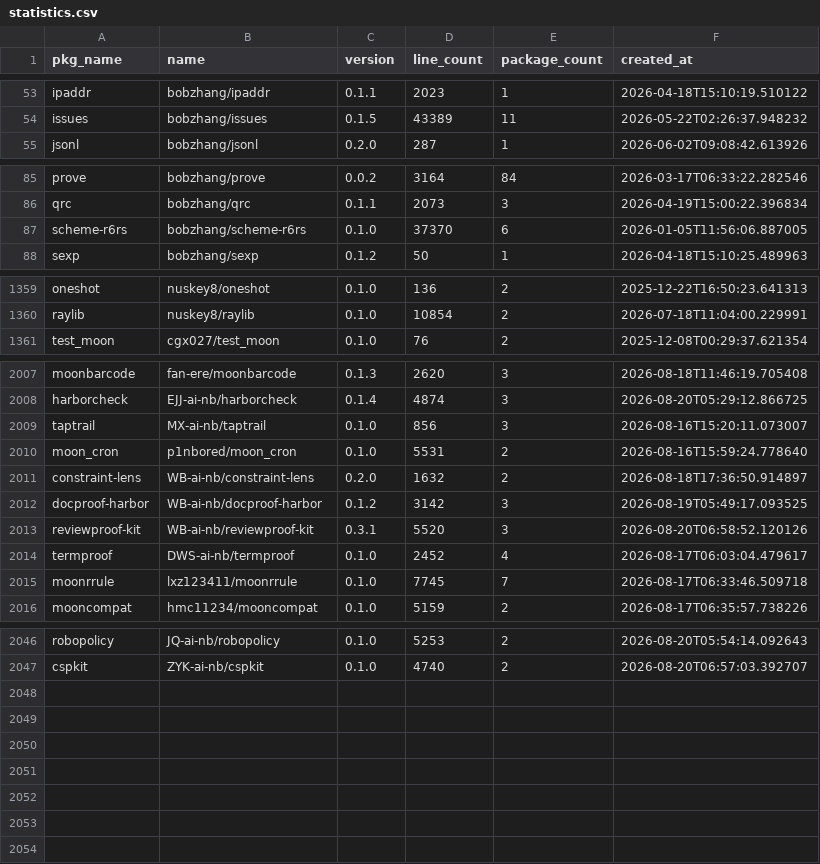
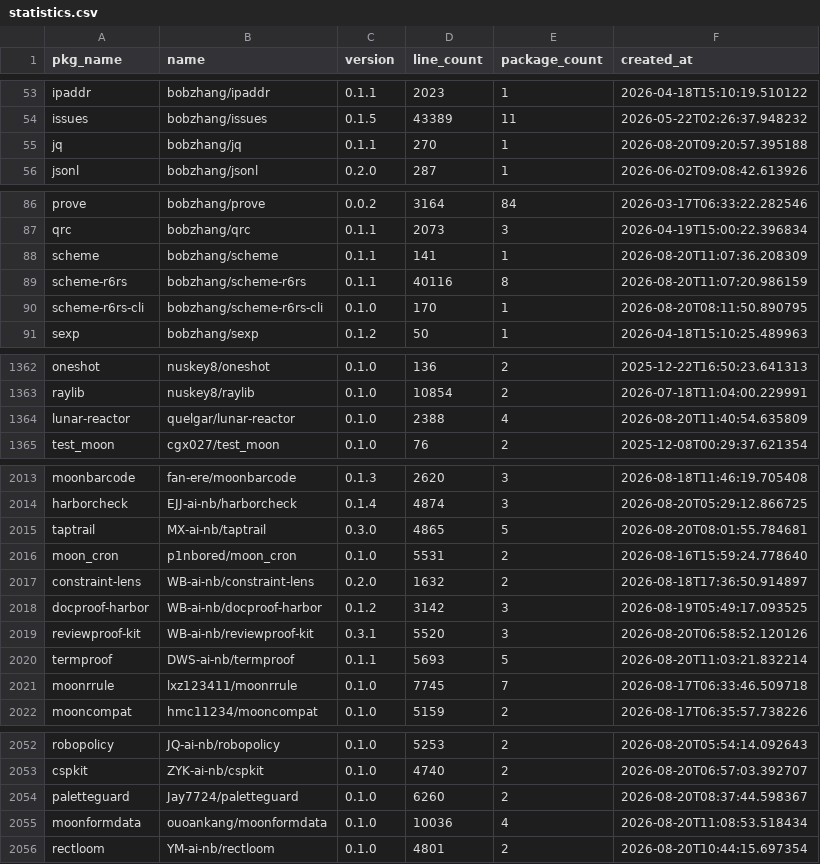
Before and after one commit to fanny480/fanny480.github.io, a CSV file: data/statistics.csv, drawn as a sheet; only a part is shown, gaps mark what is left out; the diff covers the shown part only.

```diff
--- a/data/statistics.csv
+++ b/data/statistics.csv
@@ -54,2 +54,3 @@ ipaddr,bobzhang/ipaddr,0.1.1,2023,1,2026-04-18T15:10:19.510122
 issues,bobzhang/issues,0.1.5,43389,11,2026-05-22T02:26:37.948232
+jq,bobzhang/jq,0.1.1,270,1,2026-08-20T09:20:57.395188
 jsonl,bobzhang/jsonl,0.2.0,287,1,2026-06-02T09:08:42.613926
@@ -86,3 +87,5 @@ prove,bobzhang/prove,0.0.2,3164,84,2026-03-17T06:33:22.282546
 qrc,bobzhang/qrc,0.1.1,2073,3,2026-04-19T15:00:22.396834
-scheme-r6rs,bobzhang/scheme-r6rs,0.1.0,37370,6,2026-01-05T11:56:06.887005
+scheme,bobzhang/scheme,0.1.1,141,1,2026-08-20T11:07:36.208309
+scheme-r6rs,bobzhang/scheme-r6rs,0.1.1,40116,8,2026-08-20T11:07:20.986159
+scheme-r6rs-cli,bobzhang/scheme-r6rs-cli,0.1.0,170,1,2026-08-20T08:11:50.890795
 sexp,bobzhang/sexp,0.1.2,50,1,2026-04-18T15:10:25.489963
@@ -1360,2 +1363,3 @@ oneshot,nuskey8/oneshot,0.1.0,136,2,2025-12-22T16:50:23.641313
 raylib,nuskey8/raylib,0.1.0,10854,2,2026-07-18T11:04:00.229991
+lunar-reactor,quelgar/lunar-reactor,0.1.0,2388,4,2026-08-20T11:40:54.635809
 test_moon,cgx027/test_moon,0.1.0,76,2,2025-12-08T00:29:37.621354
@@ -2008,3 +2014,3 @@ moonbarcode,fan-ere/moonbarcode,0.1.3,2620,3,2026-08-18T11:46:19.705408
 harborcheck,EJJ-ai-nb/harborcheck,0.1.4,4874,3,2026-08-20T05:29:12.866725
-taptrail,MX-ai-nb/taptrail,0.1.0,856,3,2026-08-16T15:20:11.073007
+taptrail,MX-ai-nb/taptrail,0.3.0,4865,5,2026-08-20T08:01:55.784681
 moon_cron,p1nbored/moon_cron,0.1.0,5531,2,2026-08-16T15:59:24.778640
@@ -2013,3 +2019,3 @@ docproof-harbor,WB-ai-nb/docproof-harbor,0.1.2,3142,3,2026-08-19T05:49:17.093525
 reviewproof-kit,WB-ai-nb/reviewproof-kit,0.3.1,5520,3,2026-08-20T06:58:52.120126
-termproof,DWS-ai-nb/termproof,0.1.0,2452,4,2026-08-17T06:03:04.479617
+termproof,DWS-ai-nb/termproof,0.1.1,5693,5,2026-08-20T11:03:21.832214
 moonrrule,lxz123411/moonrrule,0.1.0,7745,7,2026-08-17T06:33:46.509718
@@ -2047 +2053,4 @@ robopolicy,JQ-ai-nb/robopolicy,0.1.0,5253,2,2026-08-20T05:54:14.092643
 cspkit,ZYK-ai-nb/cspkit,0.1.0,4740,2,2026-08-20T06:57:03.392707
+paletteguard,Jay7724/paletteguard,0.1.0,6260,2,2026-08-20T08:37:44.598367
+moonformdata,ouoankang/moonformdata,0.1.0,10036,4,2026-08-20T11:08:53.518434
+rectloom,YM-ai-nb/rectloom,0.1.0,4801,2,2026-08-20T10:44:15.697354
```
Also changed, not shown: 2 added rows and 20 edited cells elsewhere in this file.
